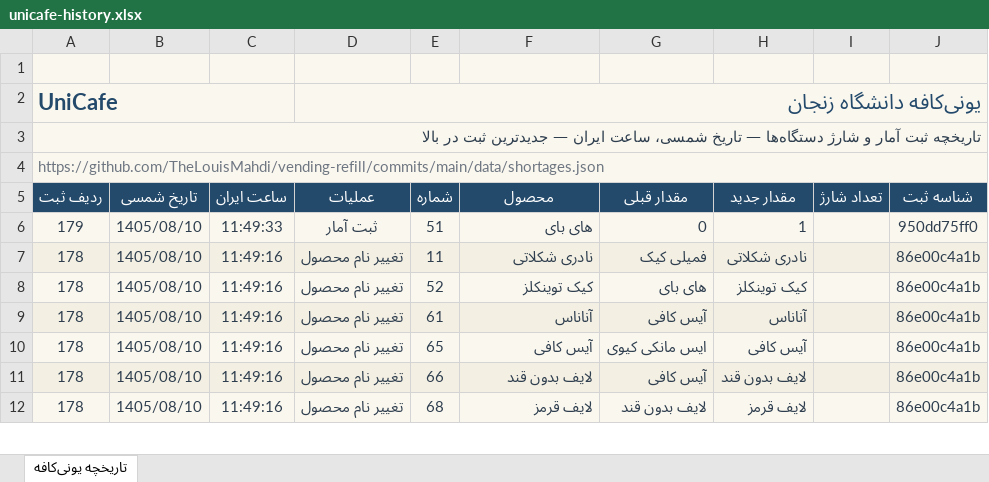
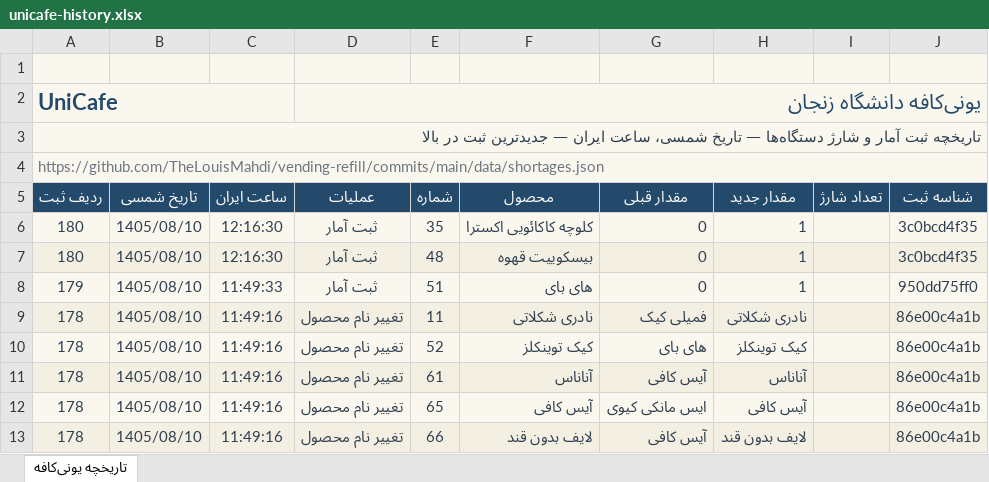
Before and after one commit to TheLouisMahdi/vending-refill, an Excel workbook: data/unicafe-history.xlsx, sheet تاریخچه یونی‌کافه, drawn as a sheet; only a part is shown; the shorter side is filled out with more unchanged rows; values as stored, in another font and other column widths than the file's, no borders; table styles not drawn; the diff names each change by its address in the sheet, - before the commit and + after, or states it on an @@ line.

```diff
--- a/data/unicafe-history.xlsx (sheet تاریخچه یونی‌کافه)
+++ b/data/unicafe-history.xlsx (sheet تاریخچه یونی‌کافه)
+row 6: 180 | 1405/08/10 | 12:16:30 | ثبت آمار | 35 | کلوچه کاکائویی اکسترا | 0 | 1 |  | 3c0bcd4f35
+row 7: 180 | 1405/08/10 | 12:16:30 | ثبت آمار | 48 | بیسکوییت قهوه | 0 | 1 |  | 3c0bcd4f35
```
Also changed, not shown: 2 other files.
